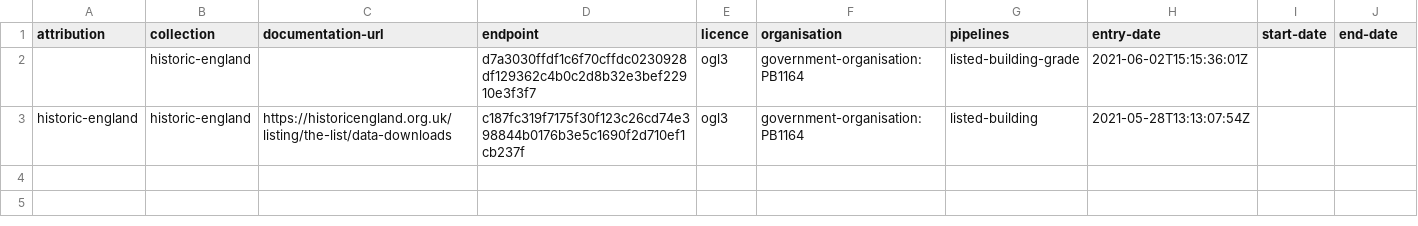
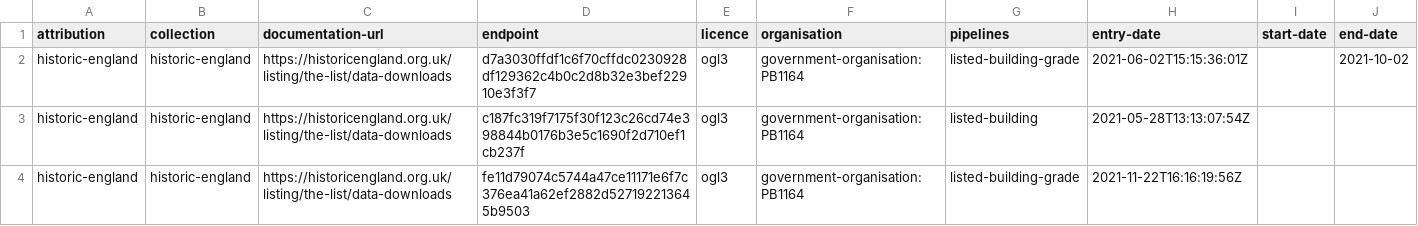
Before and after one commit to digital-land/listed-building-collection, a CSV file: collection/source.csv, drawn as a sheet.

Commit message:
Moved listed building grade here, with entities

```diff
--- a/collection/source.csv
+++ b/collection/source.csv
@@ -1,3 +1,4 @@
 attribution,collection,documentation-url,endpoint,licence,organisation,pipelines,entry-date,start-date,end-date
-,historic-england,,d7a3030ffdf1c6f70cffdc0230928df129362c4b0c2d8b32e3bef22910e3f3f7,ogl3,government-organisation:PB1164,listed-building-grade,2021-06-02T15:15:36:01Z,,
+historic-england,historic-england,https://historicengland.org.uk/listing/the-list/data-downloads,d7a3030ffdf1c6f70cffdc0230928df129362c4b0c2d8b32e3bef22910e3f3f7,ogl3,government-organisation:PB1164,listed-building-grade,2021-06-02T15:15:36:01Z,,2021-10-02
 historic-england,historic-england,https://historicengland.org.uk/listing/the-list/data-downloads,c187fc319f7175f30f123c26cd74e398844b0176b3e5c1690f2d710ef1cb237f,ogl3,government-organisation:PB1164,listed-building,2021-05-28T13:13:07:54Z,,
+historic-england,historic-england,https://historicengland.org.uk/listing/the-list/data-downloads,fe11d79074c5744a47ce11171e6f7c376ea41a62ef2882d527192213645b9503,ogl3,government-organisation:PB1164,listed-building-grade,2021-11-22T16:16:19:56Z,,
```
Also changed, not shown: collection/endpoint.csv, 2 other files.
